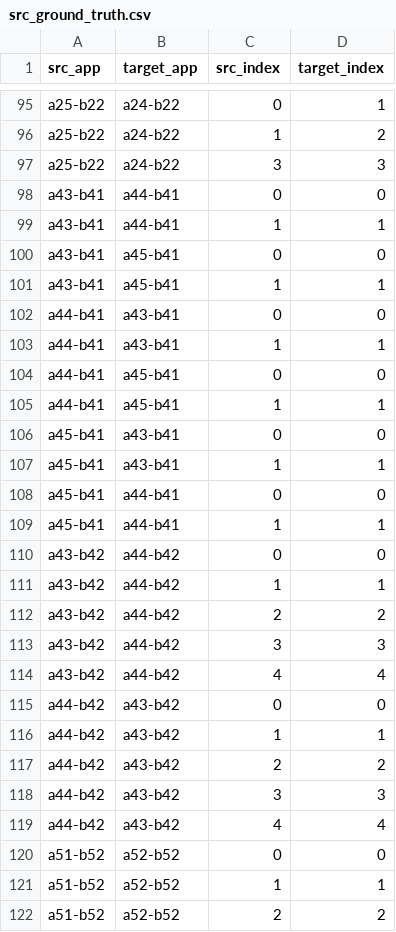
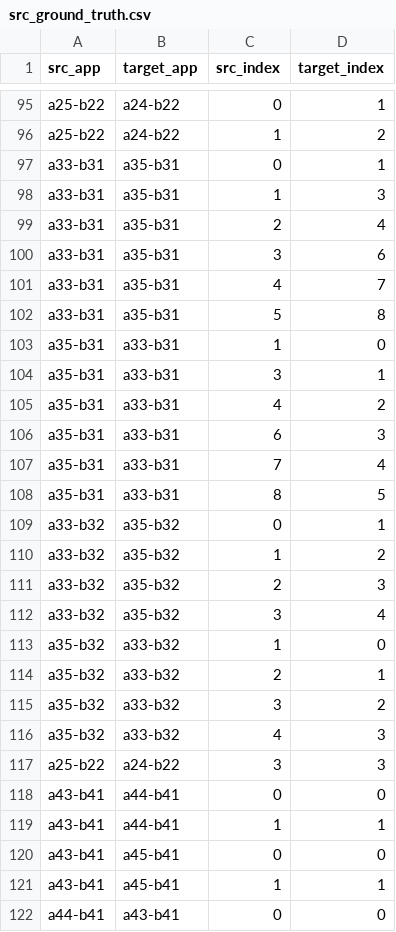
Before and after one commit to alimohebbi/test_attribute_extractor, a CSV file: data/mappings/craftdroid/src_ground_truth/src_ground_truth.csv, drawn as a sheet; only a part is shown, gaps mark what is left out; the shorter side is filled out with more unchanged rows.

Commit message:
Complement craftdroid by a35 files.

```diff
--- a/data/mappings/craftdroid/src_ground_truth/src_ground_truth.csv
+++ b/data/mappings/craftdroid/src_ground_truth/src_ground_truth.csv
@@ -96,2 +96,22 @@ a25-b22,a24-b22,0,1
 a25-b22,a24-b22,1,2
+a33-b31,a35-b31,0,1
+a33-b31,a35-b31,1,3
+a33-b31,a35-b31,2,4
+a33-b31,a35-b31,3,6
+a33-b31,a35-b31,4,7
+a33-b31,a35-b31,5,8
+a35-b31,a33-b31,1,0
+a35-b31,a33-b31,3,1
+a35-b31,a33-b31,4,2
+a35-b31,a33-b31,6,3
+a35-b31,a33-b31,7,4
+a35-b31,a33-b31,8,5
+a33-b32,a35-b32,0,1
+a33-b32,a35-b32,1,2
+a33-b32,a35-b32,2,3
+a33-b32,a35-b32,3,4
+a35-b32,a33-b32,1,0
+a35-b32,a33-b32,2,1
+a35-b32,a33-b32,3,2
+a35-b32,a33-b32,4,3
 a25-b22,a24-b22,3,3
```
Also changed, not shown: 8 other files.
